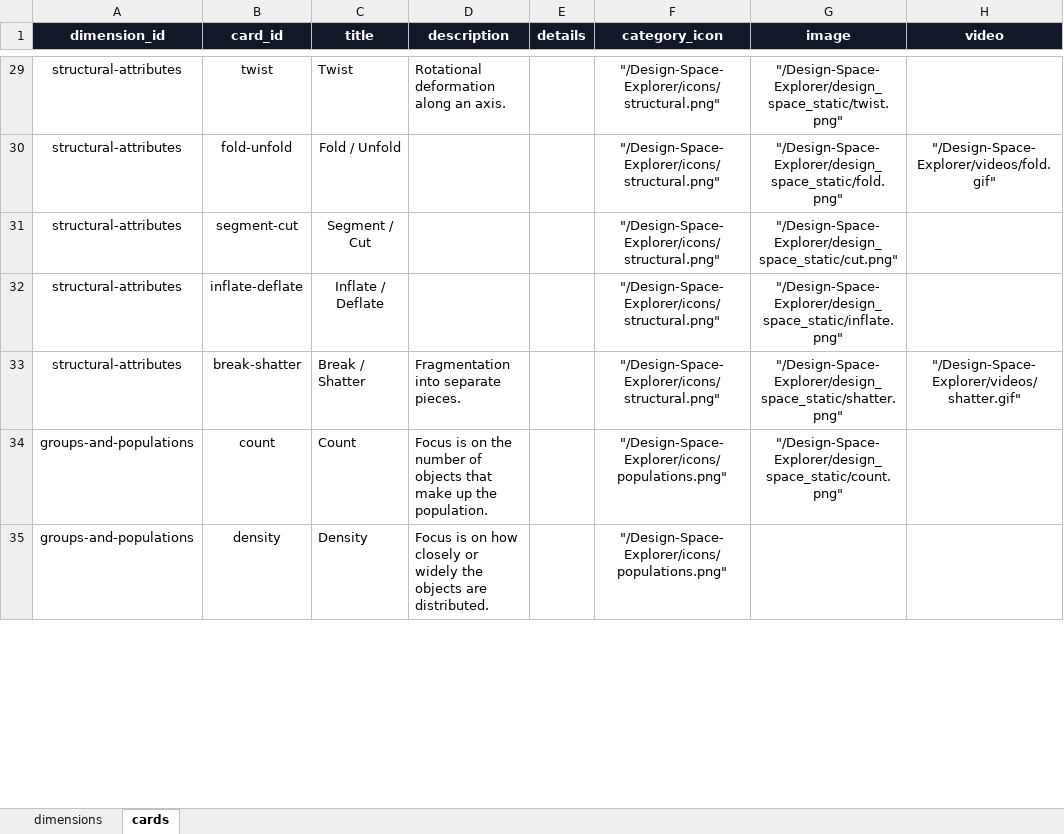
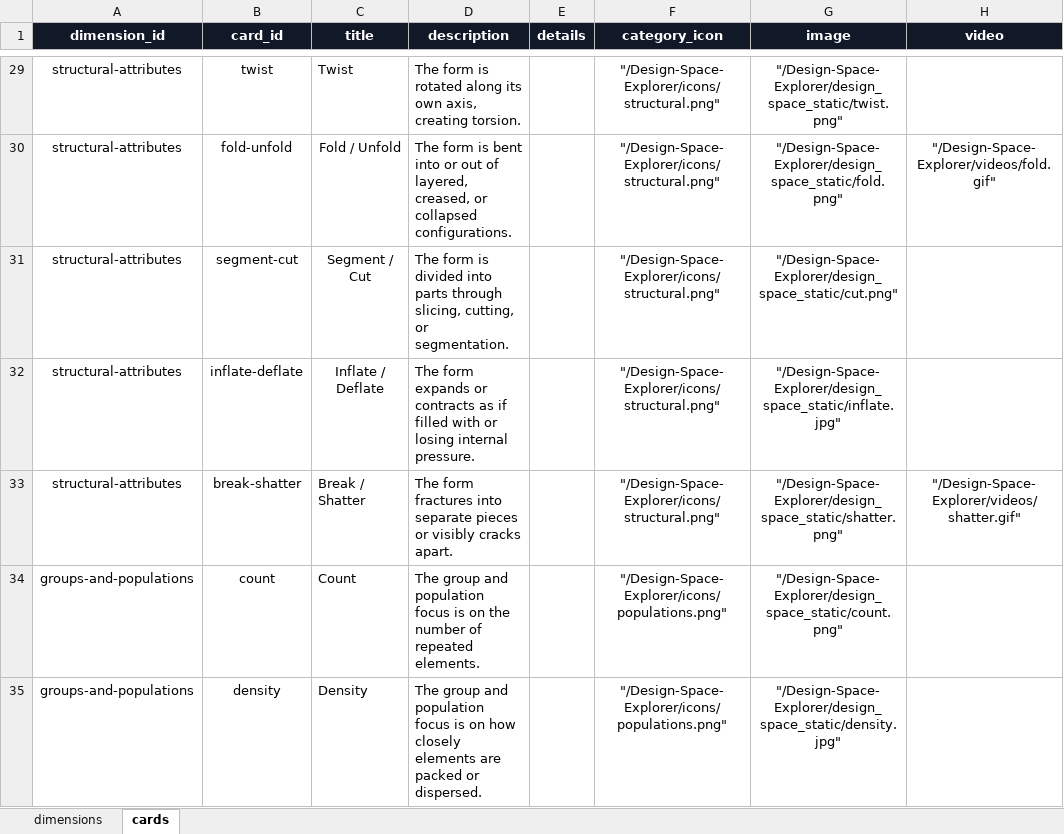
Before and after one commit to physically-inspired-vis/explorer, an Excel workbook: src/data/design_space.xlsx, sheet cards, drawn as a sheet; only a part is shown, gaps mark what is left out; values as stored, in another font and other column widths than the file's, no borders; the diff covers the shown part only; the diff names each change by its address in the sheet, - before the commit and + after, or states it on an @@ line.

```diff
--- a/src/data/design_space.xlsx (sheet cards)
+++ b/src/data/design_space.xlsx (sheet cards)
-D29 (description): Rotational deformation along an axis.
+D29 (description): The form is rotated along its own axis, creating torsion.
-D30 (description): (empty)
+D30 (description): The form is bent into or out of layered, creased, or collapsed configurations.
-D31 (description): (empty)
+D31 (description): The form is divided into parts through slicing, cutting, or segmentation.
-D32 (description): (empty)
+D32 (description): The form expands or contracts as if filled with or losing internal pressure.
-G32 (image): "/Design-Space-Explorer/design_space_static/inflate.png"
+G32 (image): "/Design-Space-Explorer/design_space_static/inflate.jpg"
-D33 (description): Fragmentation into separate pieces.
+D33 (description): The form fractures into separate pieces or visibly cracks apart.
-D34 (description): Focus is on the number of objects that make up the population.
+D34 (description): The group and population focus is on the number of repeated elements.
-D35 (description): Focus is on how closely or widely the objects are distributed.
+D35 (description): The group and population focus is on how closely elements are packed or dispersed.
-G35 (image): (empty)
+G35 (image): "/Design-Space-Explorer/design_space_static/density.jpg"
```
Also changed, not shown: 66 edited cells elsewhere in this sheet, sheet dimensions, 47 other files.
